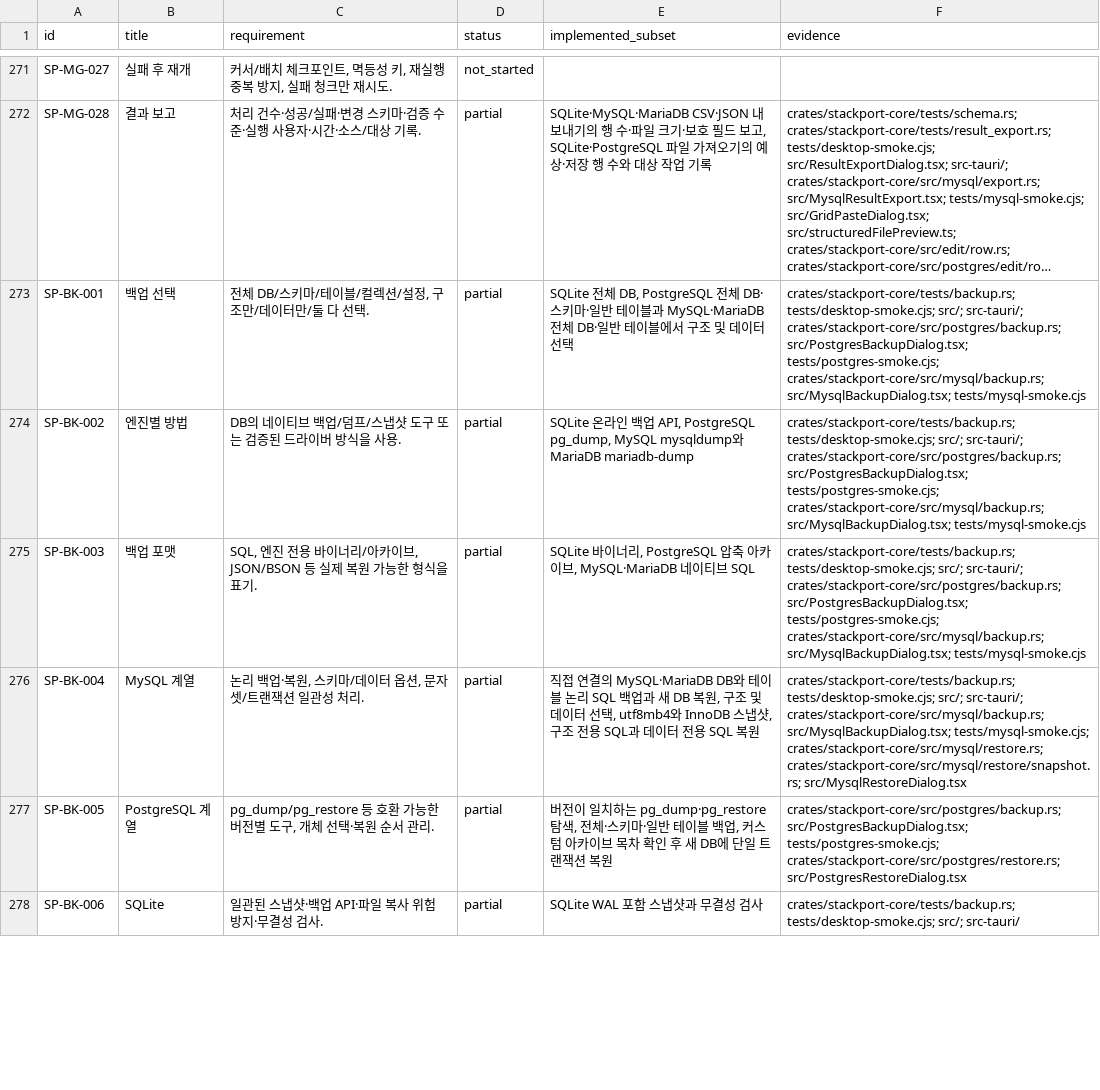
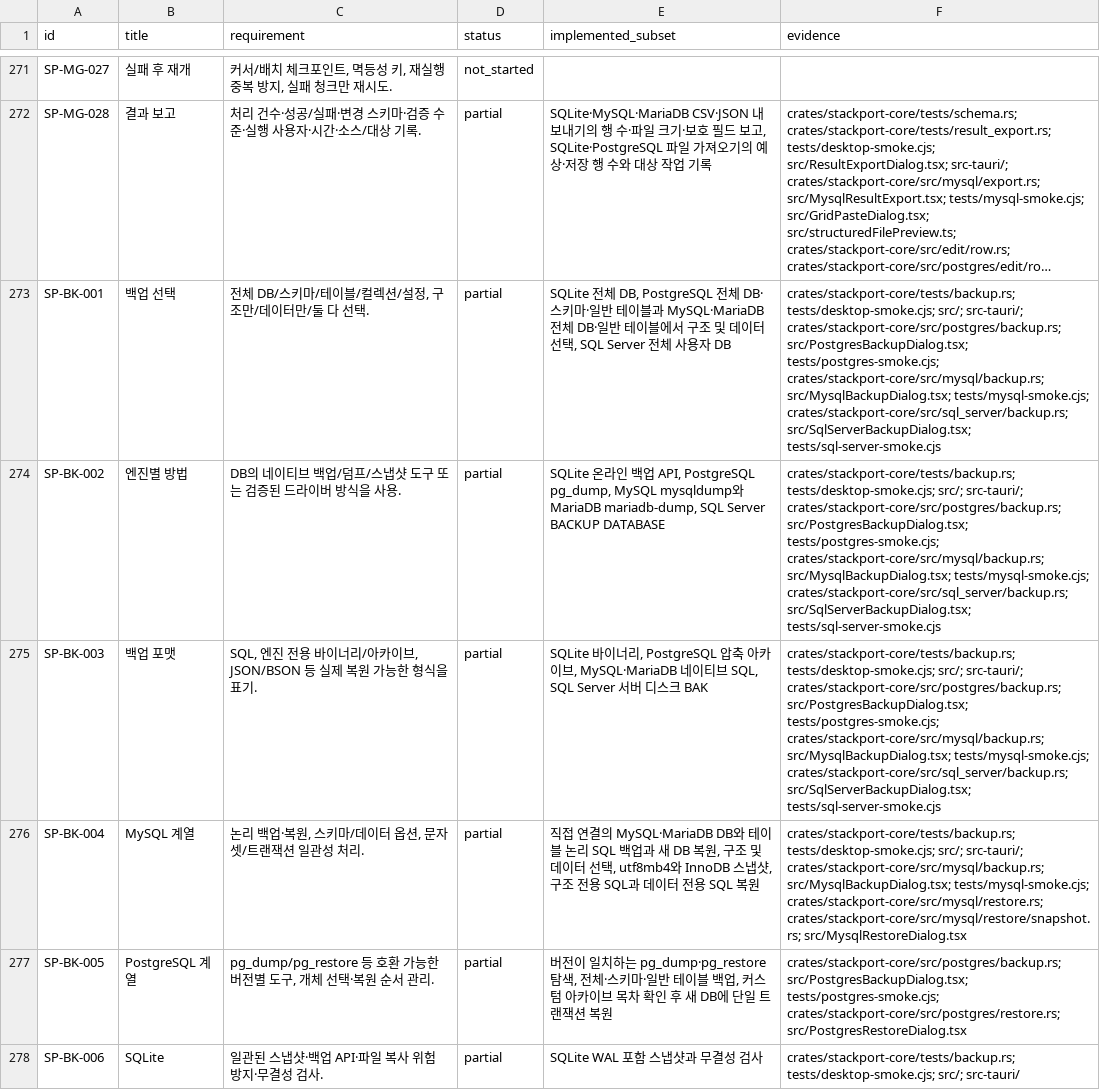
Before and after one commit to KimPolar/StackPort, a CSV file: docs/requirements.csv, drawn as a sheet; only a part is shown, gaps mark what is left out; long unchanged cells end in …; the diff covers the shown part only; the diff names each change by its address in the sheet, - before the commit and + after, or states it on an @@ line.

Commit message:
feat: back up and verify SQL Server disk archives

```diff
--- a/docs/requirements.csv
+++ b/docs/requirements.csv
-E273 (implemented_subset): …터 선택
+E273 (implemented_subset): …터 선택, SQL Server 전체 사용자 DB
-F273:F275 (evidence): …crates/stackport-core/src/mysql/backup.rs; src/MysqlBackupDialog.tsx; tests/mysql-smoke.cjs
+F273:F275 (evidence): …crates/stackport-core/src/mysql/backup.rs; src/MysqlBackupDialog.tsx; tests/mysql-smoke.cjs; crates/stackport-core/src/sql_server/backup.rs; src/SqlServerBackupDialog.tsx; tests/sql-server-smoke.cjs
-E274 (implemented_subset): …MariaDB mariadb-dump
+E274 (implemented_subset): …MariaDB mariadb-dump, SQL Server BACKUP DATABASE
-E275 (implemented_subset): …이티브 SQL
+E275 (implemented_subset): …이티브 SQL, SQL Server 서버 디스크 BAK
```
Also changed, not shown: 11 edited cells elsewhere in this file, 12 other files.
